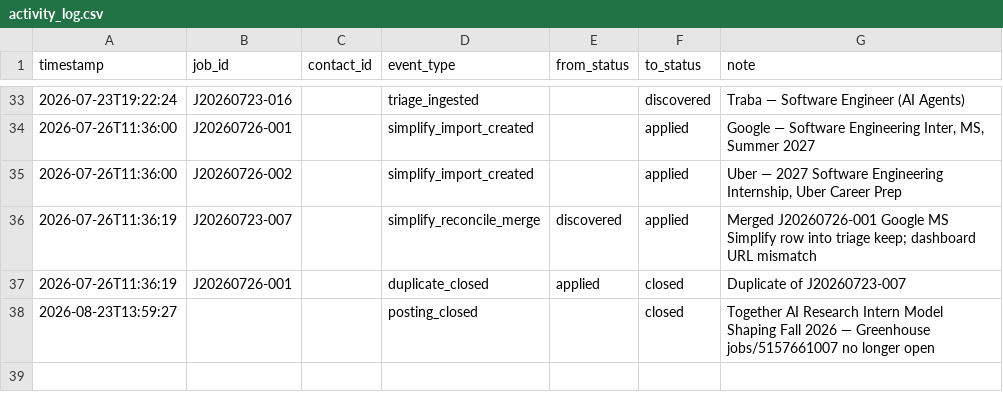
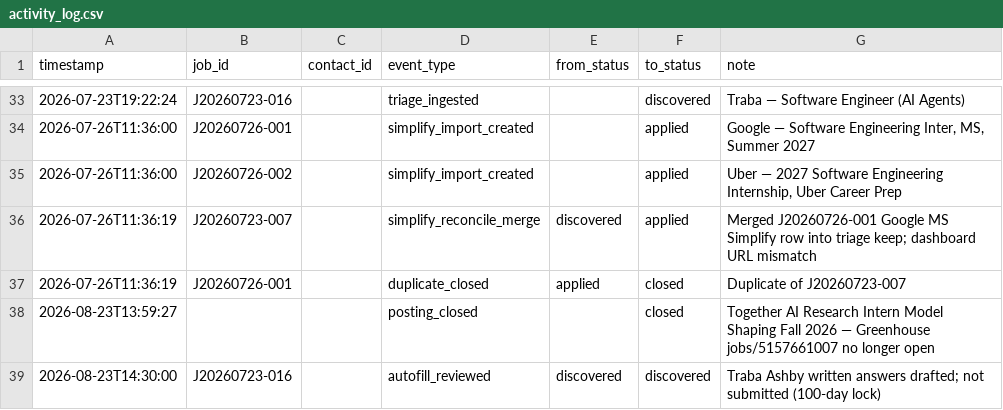
Before and after one commit to JunyiZhou-Conny/job-search-2026-2027-starter, a CSV file: data/activity_log.csv, drawn as a sheet; only a part is shown, gaps mark what is left out.

```diff
--- a/data/activity_log.csv
+++ b/data/activity_log.csv
@@ -38 +38,2 @@ timestamp,job_id,contact_id,event_type,from_status,to_status,note
 2026-08-23T13:59:27,,,posting_closed,,closed,Together AI Research Intern Model Shaping Fall 2026 — Greenhouse jobs/5157661007 no longer open
+2026-08-23T14:30:00,J20260723-016,,autofill_reviewed,discovered,discovered,Traba Ashby written answers drafted; not submitted (100-day lock)
```
Also changed, not shown: data/applications.csv, 9 other files.
